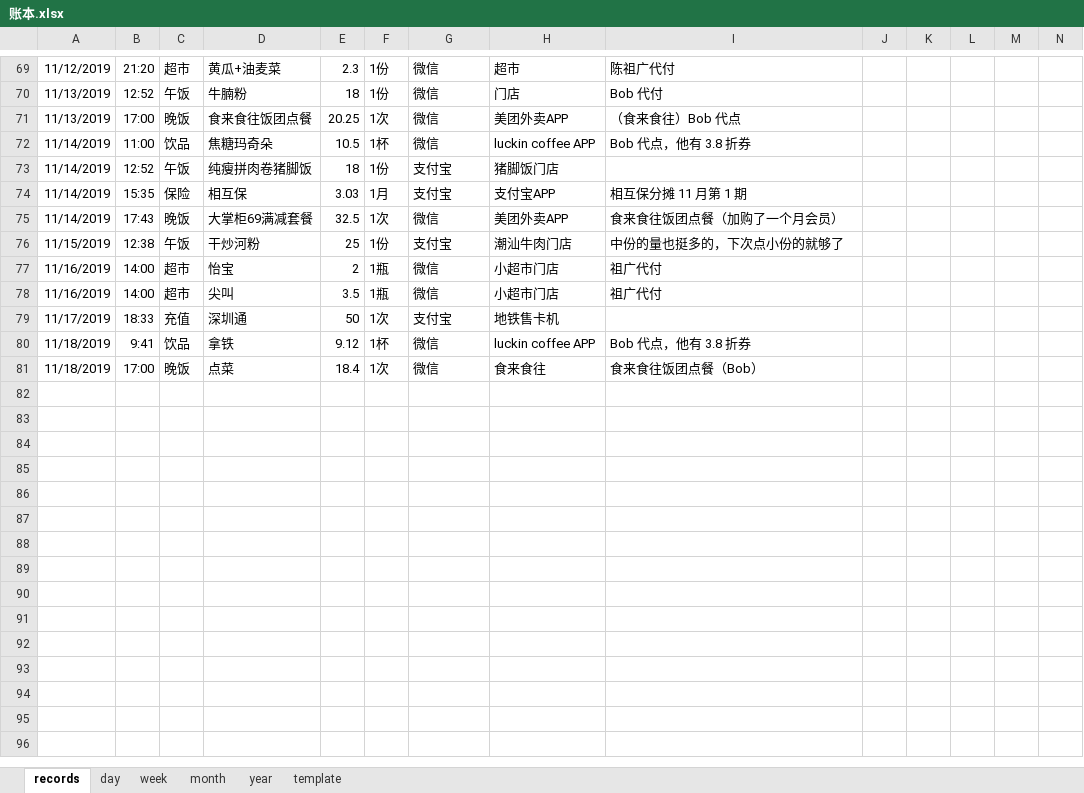
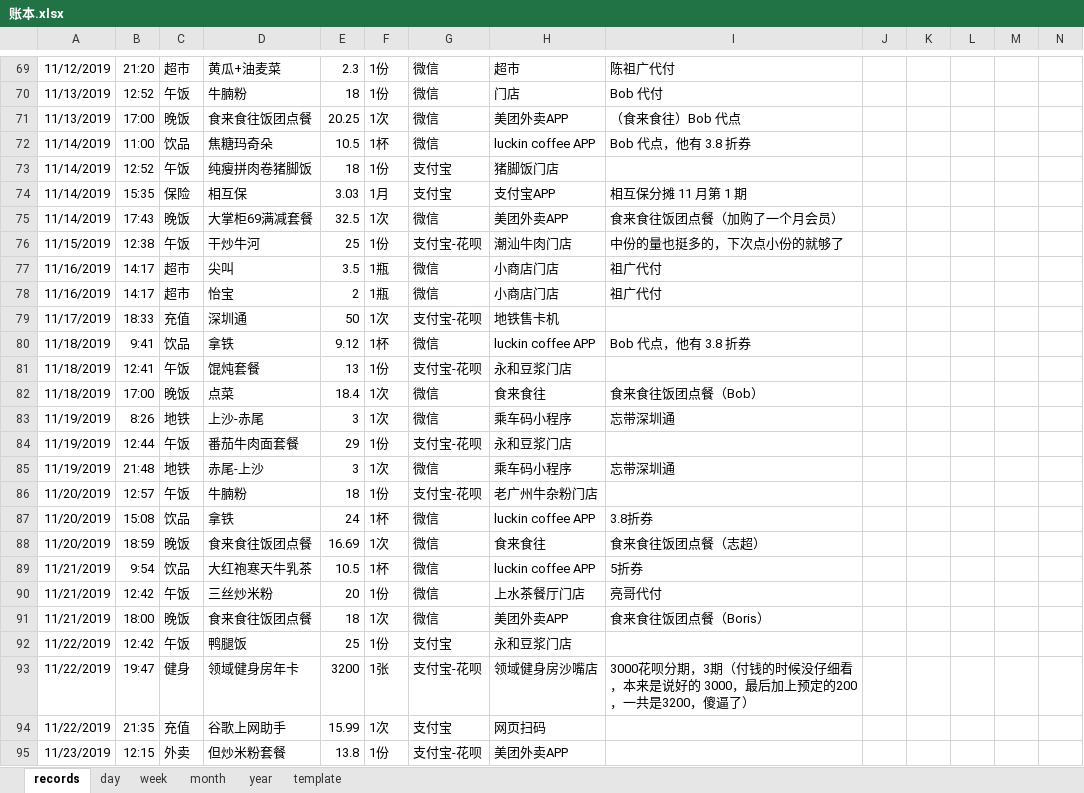
Before and after one commit to libo9527/filebackup, an Excel workbook: 账本.xlsx, sheet records, drawn as a sheet; only a part is shown, gaps mark what is left out; values as stored, in another font and other column widths than the file's, no borders; table styles not drawn; rows hold the shown columns only; the diff covers the shown part only; the diff names each change by its address in the sheet, - before the commit and + after, or states it on an @@ line.

```diff
--- a/账本.xlsx (sheet records)
+++ b/账本.xlsx (sheet records)
-D76: 干炒河粉
+D76: 干炒牛河
-G76: 支付宝
+G76: 支付宝-花呗
-B77:B78: 14:00
+B77:B78: 14:17
-D77: 怡宝
+D77: 尖叫
-E77: 2
+E77: 3.5
-H77:H78: 小超市门店
+H77:H78: 小商店门店
-D78: 尖叫
+D78: 怡宝
-E78: 3.5
+E78: 2
-G79: 支付宝
+G79: 支付宝-花呗
+row 81: 11/18/2019 | 12:41 | 午饭 | 馄炖套餐 | 13 | 1份 | 支付宝-花呗 | 永和豆浆门店
+row 83: 11/19/2019 | 8:26 | 地铁 | 上沙-赤尾 | 3 | 1次 | 微信 | 乘车码小程序 | 忘带深圳通
+row 84: 11/19/2019 | 12:44 | 午饭 | 番茄牛肉面套餐 | 29 | 1份 | 支付宝-花呗 | 永和豆浆门店
+row 85: 11/19/2019 | 21:48 | 地铁 | 赤尾-上沙 | 3 | 1次 | 微信 | 乘车码小程序 | 忘带深圳通
+row 86: 11/20/2019 | 12:57 | 午饭 | 牛腩粉 | 18 | 1份 | 支付宝-花呗 | 老广州牛杂粉门店
+row 87: 11/20/2019 | 15:08 | 饮品 | 拿铁 | 24 | 1杯 | 微信 | luckin coffee APP | 3.8折券
+row 88: 11/20/2019 | 18:59 | 晚饭 | 食来食往饭团点餐 | 16.69 | 1次 | 微信 | 食来食往 | 食来食往饭团点餐（志超）
+row 89: 11/21/2019 | 9:54 | 饮品 | 大红袍寒天牛乳茶 | 10.5 | 1杯 | 微信 | luckin coffee APP | 5折券
+row 90: 11/21/2019 | 12:42 | 午饭 | 三丝炒米粉 | 20 | 1份 | 微信 | 上水茶餐厅门店 | 亮哥代付
+row 91: 11/21/2019 | 18:00 | 晚饭 | 食来食往饭团点餐 | 18 | 1次 | 微信 | 美团外卖APP | 食来食往饭团点餐（Boris）
+row 92: 11/22/2019 | 12:42 | 午饭 | 鸭腿饭 | 25 | 1份 | 支付宝 | 永和豆浆门店
+row 93: 11/22/2019 | 19:47 | 健身 | 领域健身房年卡 | 3200 | 1张 | 支付宝-花呗 | 领域健身房沙嘴店 | 3000花呗分期，3期（付钱的时候没仔细看，本来是说好的 3000，最后加上预定的200，一共是3200，傻逼了）
+row 94: 11/22/2019 | 21:35 | 充值 | 谷歌上网助手 | 15.99 | 1次 | 支付宝 | 网页扫码
+row 95: 11/23/2019 | 12:15 | 外卖 | 但炒米粉套餐 | 13.8 | 1份 | 支付宝-花呗 | 美团外卖APP
```
Also changed, not shown: 28 added rows and 2 edited cells elsewhere in this sheet, sheet template, sheet day, sheet year, formulas that keep their value, 1 other file.
